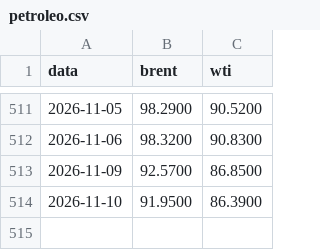
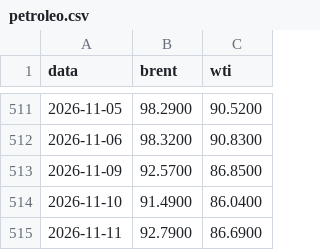
Before and after one commit to gzfposto/painel-combustiveis, a CSV file: dados/petroleo.csv, drawn as a sheet; only a part is shown, gaps mark what is left out.

```diff
--- a/dados/petroleo.csv
+++ b/dados/petroleo.csv
@@ -513,2 +513,3 @@ data,brent,wti
 2026-11-09,92.5700,86.8500
-2026-11-10,91.9500,86.3900
+2026-11-10,91.4900,86.0400
+2026-11-11,92.7900,86.6900
```
Also changed, not shown: dados/brent_brl.csv, 1 other file.
